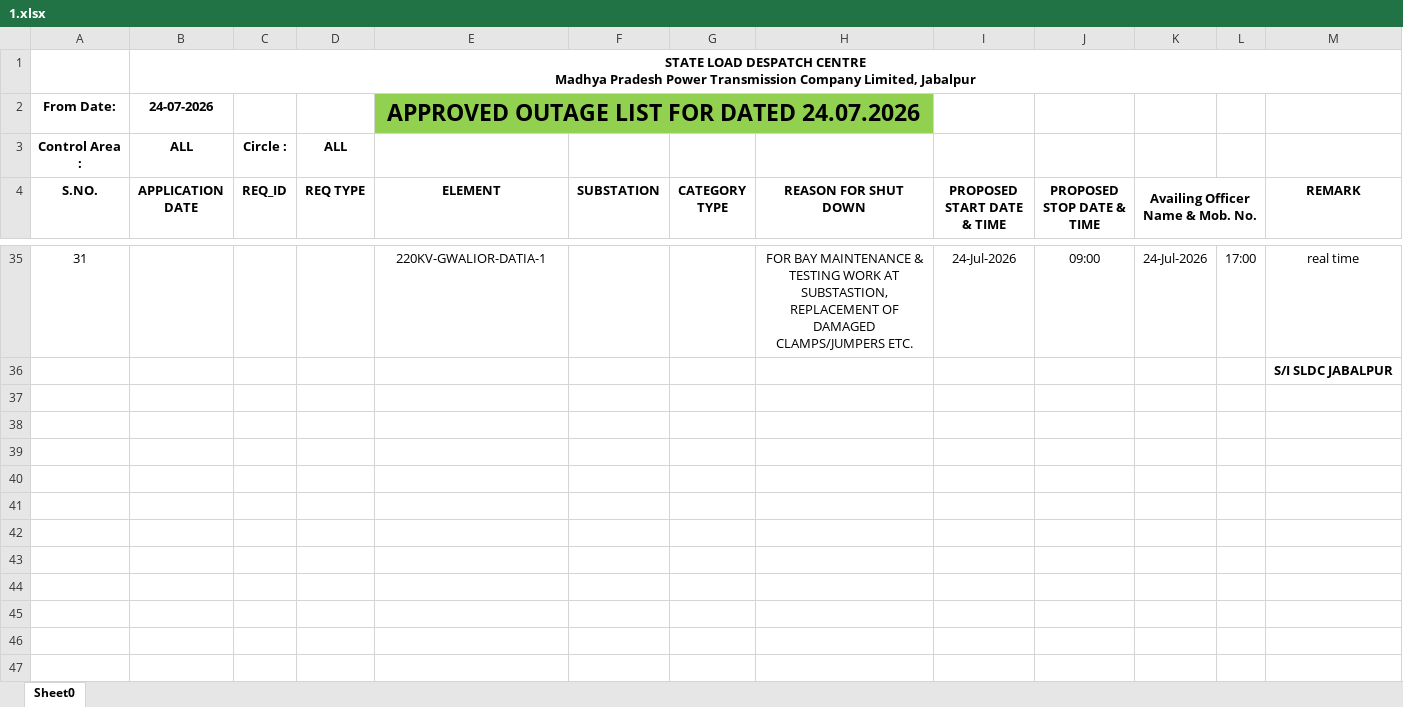
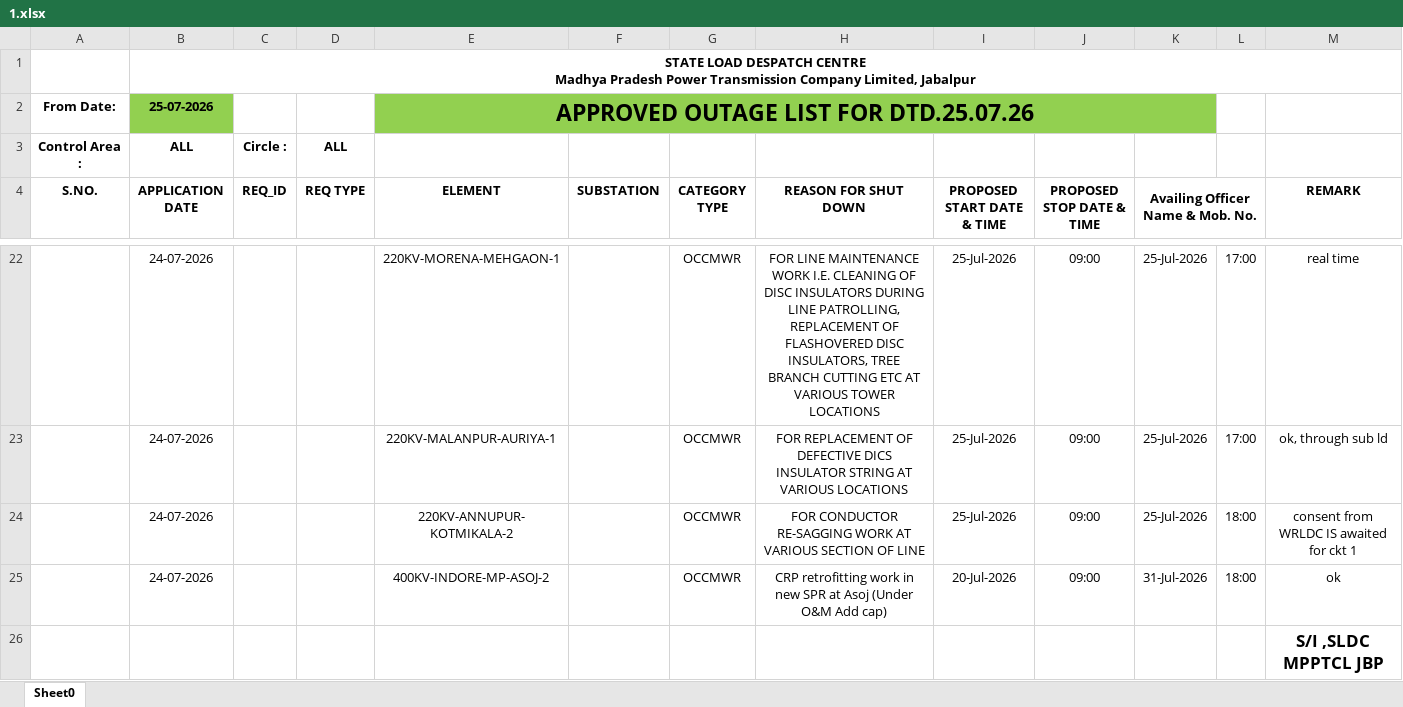
Before and after one commit to SLDCMP/shutdown, an Excel workbook: 1.xlsx, sheet Sheet0, drawn as a sheet; only a part is shown, gaps mark what is left out; values as stored, in another font and other column widths than the file's, no borders; charts and pictures not drawn; removed rows and columns are numbered as before the commit, all else as after; the diff covers the shown part only; the diff names each change by its address in the sheet, - before the commit and + after, or states it on an @@ line.

```diff
--- a/1.xlsx (sheet Sheet0)
+++ b/1.xlsx (sheet Sheet0)
-B2 (APPLICATION DATE): 24-07-2026
+B2 (APPLICATION DATE): 25-07-2026
-B2 fill: none
+B2 fill: #92D050
-E2 (ELEMENT): APPROVED OUTAGE LIST FOR DATED 24.07.2026
+E2 (ELEMENT): APPROVED OUTAGE LIST FOR DTD.25.07.26
-E2:H2 merged
+E2:K2 merged
-I2:K2 fill: none
+I2:K2 fill: #92D050
@@ column A (S.NO.) renumbered between rows 11 and 22 @@
-B22 (APPLICATION DATE): (empty)
+B22 (APPLICATION DATE): 24-07-2026
-E22 (ELEMENT): 220KV-GWALIOR-DATIA-1
+E22 (ELEMENT): 220KV-MORENA-MEHGAON-1
-G22 (CATEGORY TYPE): (empty)
+G22 (CATEGORY TYPE): OCCMWR
-H22 (REASON FOR SHUT DOWN): FOR BAY MAINTENANCE & TESTING WORK AT SUBSTASTION, REPLACEMENT OF DAMAGED CLAMPS/JUMPERS ETC.
+H22 (REASON FOR SHUT DOWN): FOR LINE MAINTENANCE WORK I.E. CLEANING OF DISC INSULATORS DURING LINE PATROLLING, REPLACEMENT OF FLASHOVERED DISC INSULATORS, TREE BRANCH CUTTING ETC AT VARIOUS TOWER LOCATIONS
-I22 (PROPOSED START DATE & TIME): 24-Jul-2026
+I22 (PROPOSED START DATE & TIME): 25-Jul-2026
-K22 (Availing Officer Name & Mob. No.): 24-Jul-2026
+K22 (Availing Officer Name & Mob. No.): 25-Jul-2026
+row 23:  | 24-07-2026 |  |  | 220KV-MALANPUR-AURIYA-1 |  | OCCMWR | FOR REPLACEMENT OF DEFECTIVE DICS INSULATOR STRING AT VARIOUS LOCATIONS | 25-Jul-2026 | 09:00 | 25-Jul-2026 | 17:00 | ok, through sub ld
+row 24:  | 24-07-2026 |  |  | 220KV-ANNUPUR-KOTMIKALA-2 |  | OCCMWR | FOR CONDUCTOR RE-SAGGING WORK AT VARIOUS SECTION OF LINE | 25-Jul-2026 | 09:00 | 25-Jul-2026 | 18:00 | consent from WRLDC IS awaited for ckt 1
+row 25:  | 24-07-2026 |  |  | 400KV-INDORE-MP-ASOJ-2 |  | OCCMWR | CRP retrofitting work in new SPR at Asoj (Under O&M Add cap) | 20-Jul-2026 | 09:00 | 31-Jul-2026 | 18:00 | ok
-M26 (REMARK): S/I SLDC JABALPUR
+M26 (REMARK): S/I ,SLDC MPPTCL JBP
@@ M26 text size: larger @@
```
Also changed, not shown: 10 added rows, 23 removed rows, 10 edited cells and cell formats elsewhere in this sheet.
